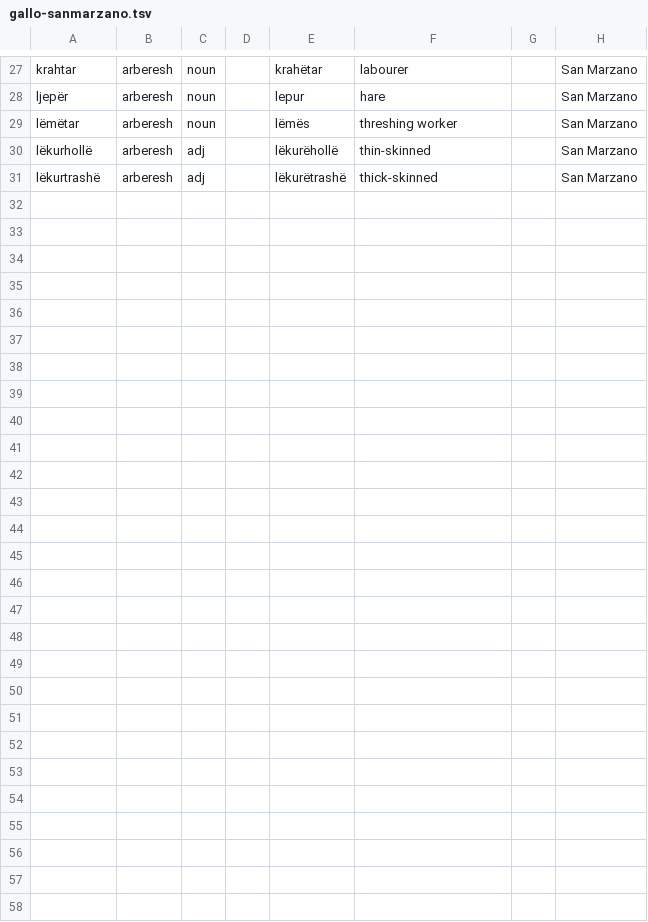
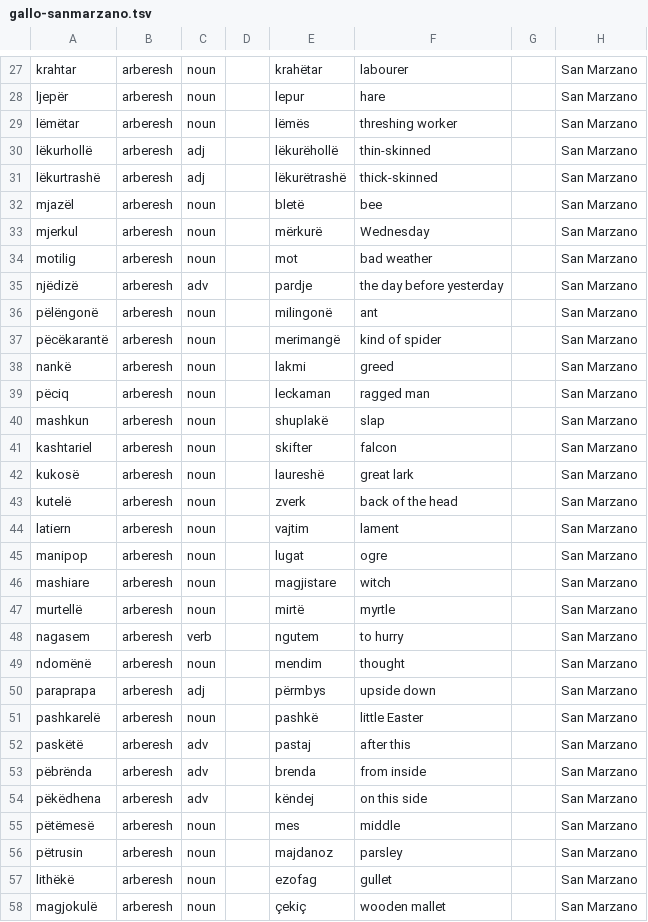
Before and after one commit to EndritRushiti/FjaloriShqip, a TSV file: dialekte/gallo-sanmarzano.tsv, drawn as a sheet; only a part is shown, gaps mark what is left out.

```diff
--- a/dialekte/gallo-sanmarzano.tsv
+++ b/dialekte/gallo-sanmarzano.tsv
@@ -31 +31,28 @@ lëkurhollë	arberesh	adj		lëkurëhollë	thin-skinned		San Marzano
 lëkurtrashë	arberesh	adj		lëkurëtrashë	thick-skinned		San Marzano
+mjazël	arberesh	noun		bletë	bee		San Marzano
+mjerkul	arberesh	noun		mërkurë	Wednesday		San Marzano
+motilig	arberesh	noun		mot	bad weather		San Marzano
+njëdizë	arberesh	adv		pardje	the day before yesterday		San Marzano
+pëlëngonë	arberesh	noun		milingonë	ant		San Marzano
+pëcëkarantë	arberesh	noun		merimangë	kind of spider		San Marzano
+nankë	arberesh	noun		lakmi	greed		San Marzano
+pëciq	arberesh	noun		leckaman	ragged man		San Marzano
+mashkun	arberesh	noun		shuplakë	slap		San Marzano
+kashtariel	arberesh	noun		skifter	falcon		San Marzano
+kukosë	arberesh	noun		laureshë	great lark		San Marzano
+kutelë	arberesh	noun		zverk	back of the head		San Marzano
+latiern	arberesh	noun		vajtim	lament		San Marzano
+manipop	arberesh	noun		lugat	ogre		San Marzano
+mashiare	arberesh	noun		magjistare	witch		San Marzano
+murtellë	arberesh	noun		mirtë	myrtle		San Marzano
+nagasem	arberesh	verb		ngutem	to hurry		San Marzano
+ndomënë	arberesh	noun		mendim	thought		San Marzano
+paraprapa	arberesh	adj		përmbys	upside down		San Marzano
+pashkarelë	arberesh	noun		pashkë	little Easter		San Marzano
+paskëtë	arberesh	adv		pastaj	after this		San Marzano
+pëbrënda	arberesh	adv		brenda	from inside		San Marzano
+pëkëdhena	arberesh	adv		këndej	on this side		San Marzano
+pëtëmesë	arberesh	noun		mes	middle		San Marzano
+pëtrusin	arberesh	noun		majdanoz	parsley		San Marzano
+lithëkë	arberesh	noun		ezofag	gullet		San Marzano
+magjokulë	arberesh	noun		çekiç	wooden mallet		San Marzano
```
Also changed, not shown: dialekte/leake-1814.tsv, 1 other file.
